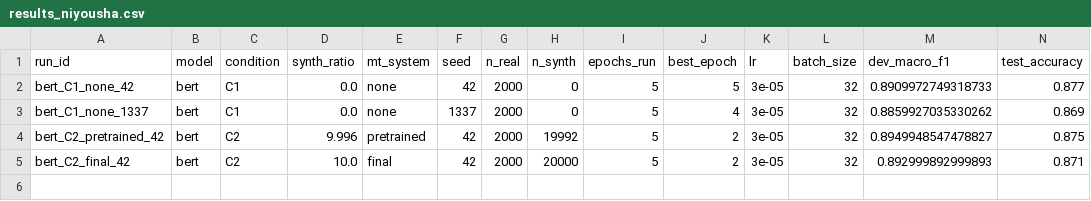
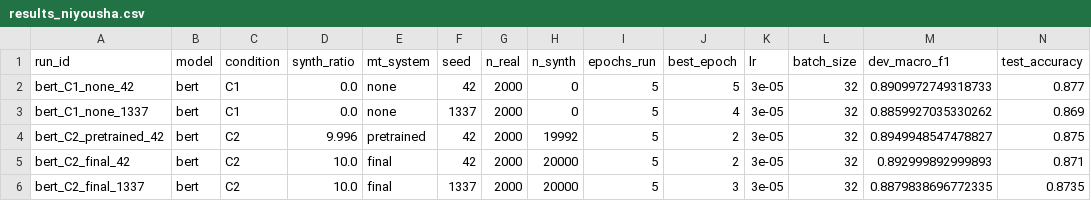
Before and after one commit to niushamjd/mt-augmentation-sentiment-tr, a CSV file: results/results_niyousha.csv, drawn as a sheet; only a part is shown; rows hold the shown columns only; the diff names each change by its address in the sheet, - before the commit and + after, or states it on an @@ line.

Commit message:
Add C2 (mt_final) seed 1337 run

```diff
--- a/results/results_niyousha.csv
+++ b/results/results_niyousha.csv
+row 6: bert_C2_final_1337 | bert | C2 | 10.0 | final | 1337 | 2000 | 20000 | 5 | 3 | 3e-05 | 32 | 0.8879838696772335 | 0.8735
```
Also changed, not shown: 2 other files.
